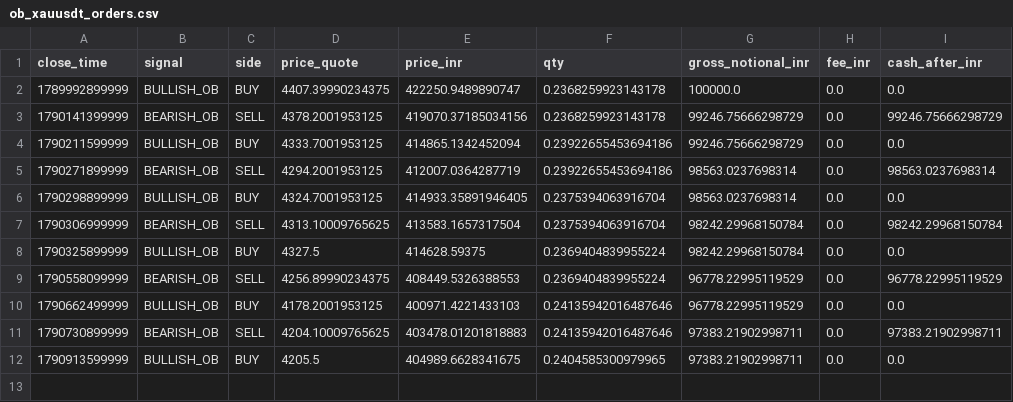
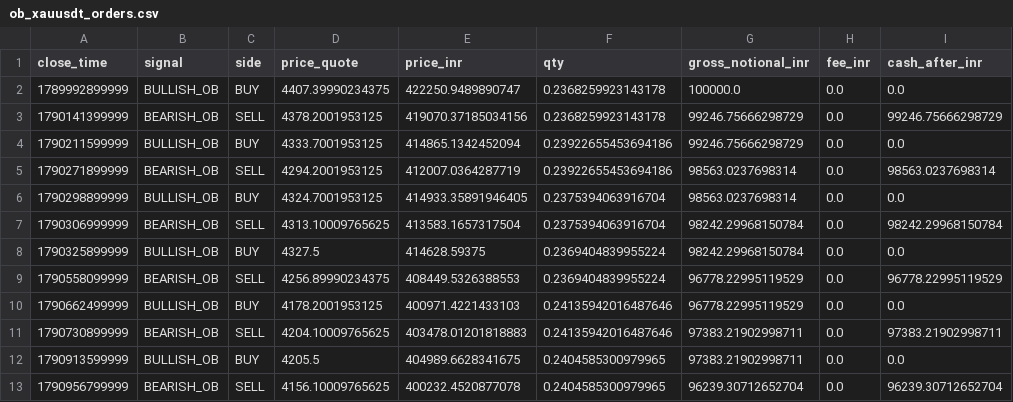
Before and after one commit to rahulrtk74747474-glitch/Scraping_and_testing, a CSV file: data/ob_xauusdt_orders.csv, drawn as a sheet.

```diff
--- a/data/ob_xauusdt_orders.csv
+++ b/data/ob_xauusdt_orders.csv
@@ -12 +12,2 @@ close_time,signal,side,price_quote,price_inr,qty,gross_notional_inr,fee_inr,cash
 1790913599999,BULLISH_OB,BUY,4205.5,404989.6628341675,0.2404585300979965,97383.21902998711,0.0,0.0
+1790956799999,BEARISH_OB,SELL,4156.10009765625,400232.4520877078,0.2404585300979965,96239.30712652704,0.0,96239.30712652704
```
Also changed, not shown: data/ob_xauusdt_signals.csv, data/ob_xauusdt_snapshots.csv, 5 other files.
